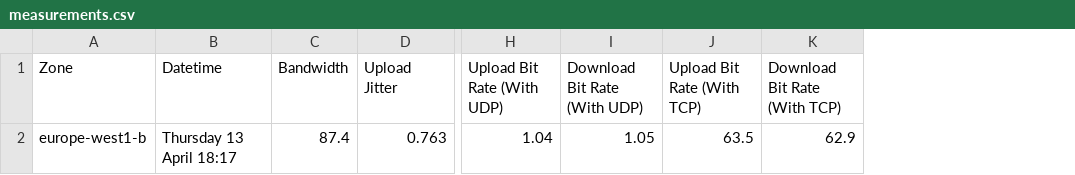
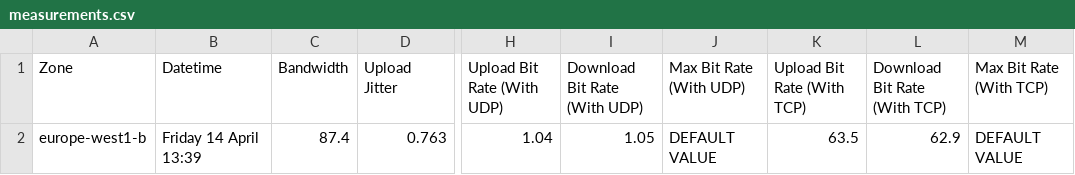
Before and after one commit to realRunlo/CNP, a CSV file: App/results/measurements.csv, drawn as a sheet; only a part is shown, gaps mark what is left out; the diff names each change by its address in the sheet, - before the commit and + after, or states it on an @@ line.

Commit message:
max bitrate columns no csv; fix no notebook
TODO:
- Ver funções TODO de parsing das max bitrate (devolve string "DEFAULT VALUE")

```diff
--- a/App/results/measurements.csv
+++ b/App/results/measurements.csv
+column J (Max Bit Rate (With UDP)), row 2: DEFAULT VALUE
+column M (Max Bit Rate (With TCP)), row 2: DEFAULT VALUE
-B2 (Datetime): Thursday 13 April 18:17
+B2 (Datetime): Friday 14 April 13:39
```
Also changed, not shown: 2 other files.
